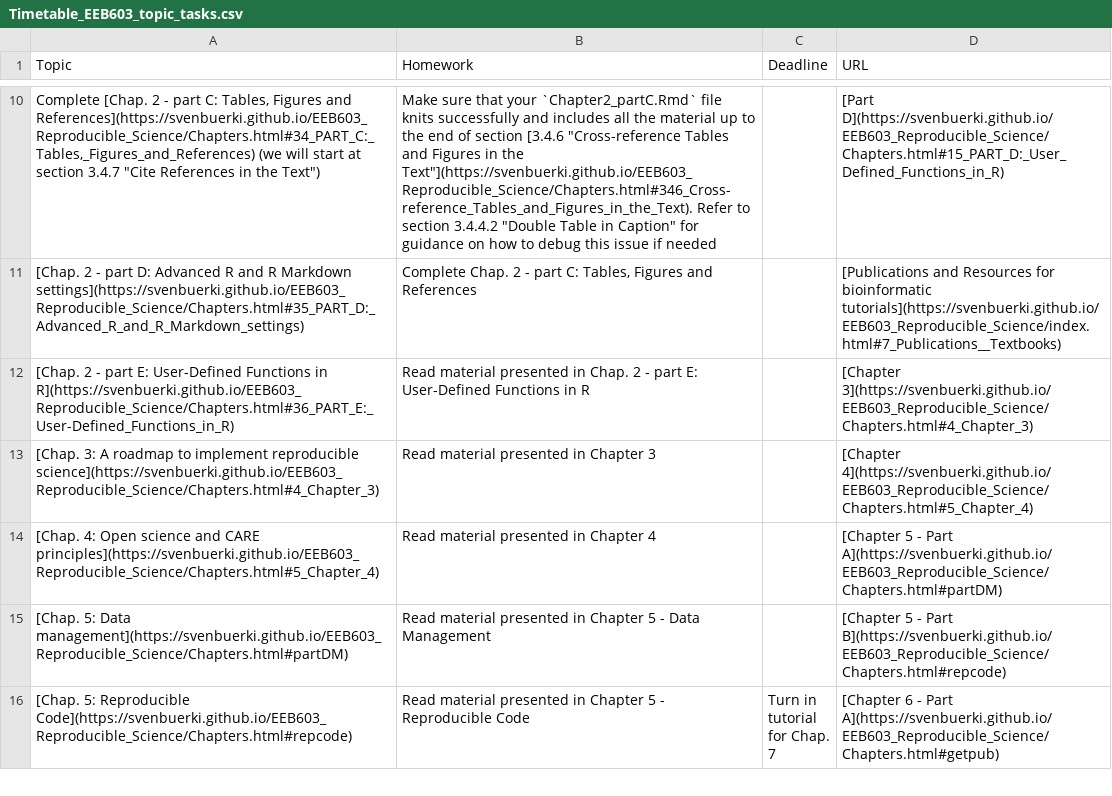
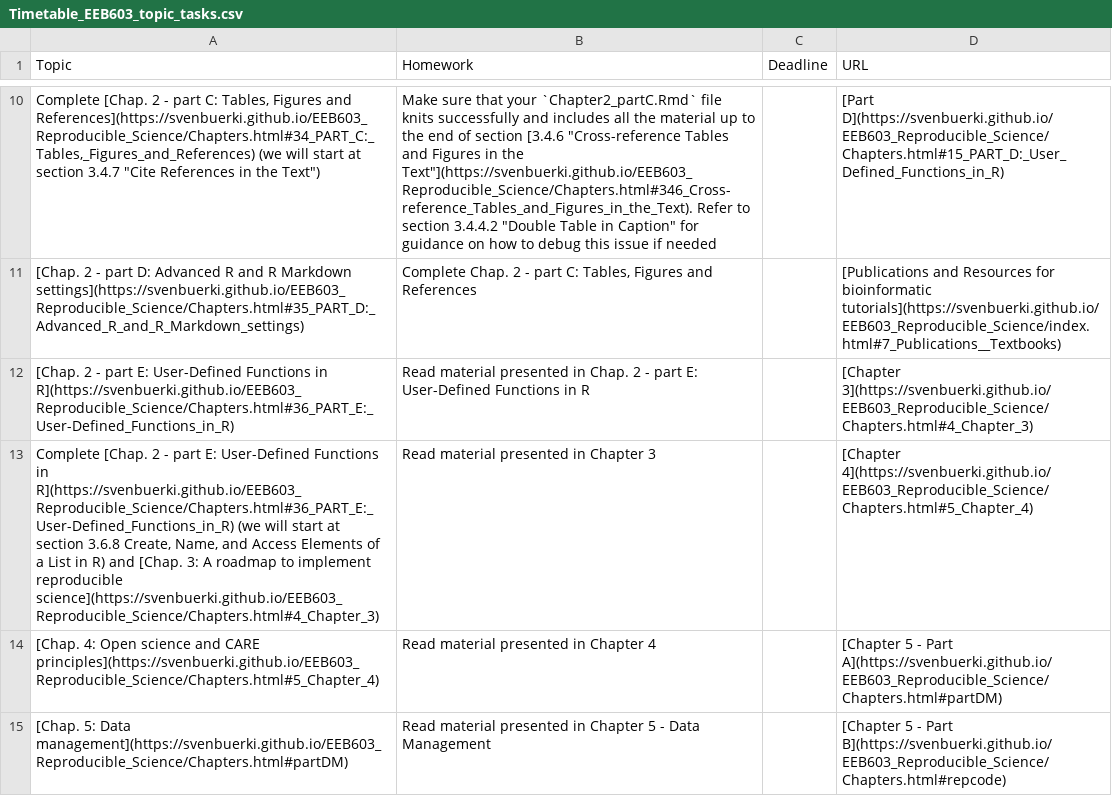
Before and after one commit to svenbuerki/EEB603_Reproducible_Science, a CSV file: Data/Timetable_EEB603_topic_tasks.csv, drawn as a sheet; only a part is shown, gaps mark what is left out; the shorter side is filled out with more unchanged rows; the diff names each change by its address in the sheet, - before the commit and + after, or states it on an @@ line.

```diff
--- a/Data/Timetable_EEB603_topic_tasks.csv
+++ b/Data/Timetable_EEB603_topic_tasks.csv
-A13 (Topic): [Chap. 3:…
+A13 (Topic): Complete [Chap. 2 - part E: User-Defined Functions in R](https://svenbuerki.github.io/EEB603_Reproducible_Science/Chapters.html#36_PART_E:_User-Defined_Functions_in_R) (we will start at section 3.6.8 Create, Name, and Access Elements of a List in R) and [Chap. 3:…
```
Also changed, not shown: 1 other file.
